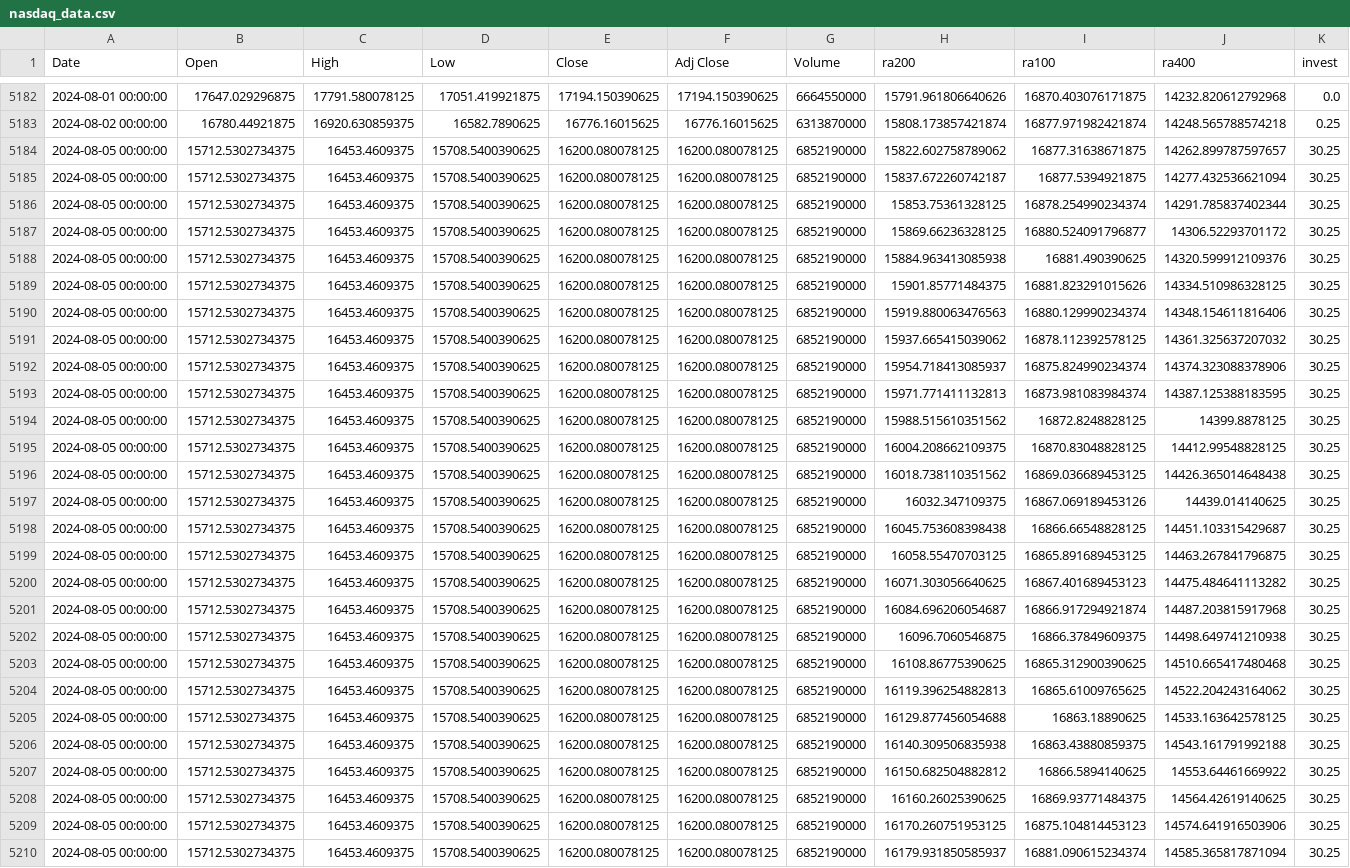
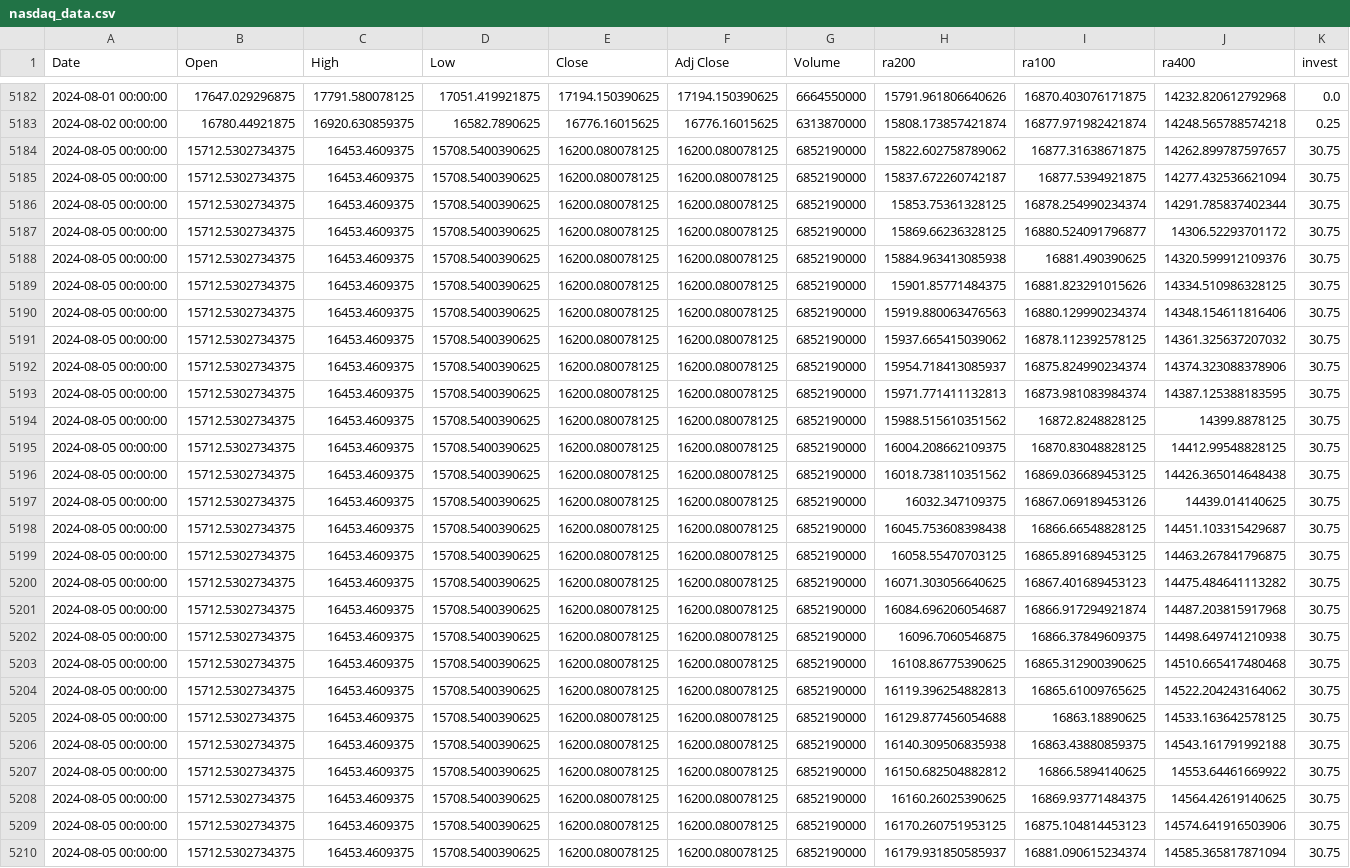
Before and after one commit to harmkenn/Python-Workbooks, a CSV file: Finance/nasdaq_data.csv, drawn as a sheet; only a part is shown, gaps mark what is left out; the diff covers the shown part only; the diff names each change by its address in the sheet, - before the commit and + after, or states it on an @@ line.

```diff
--- a/Finance/nasdaq_data.csv
+++ b/Finance/nasdaq_data.csv
-K5184:K5210 (invest): 30.25
+K5184:K5210 (invest): 30.75
```
Also changed, not shown: 1 added row and 49 edited cells elsewhere in this file, 1 other file.
